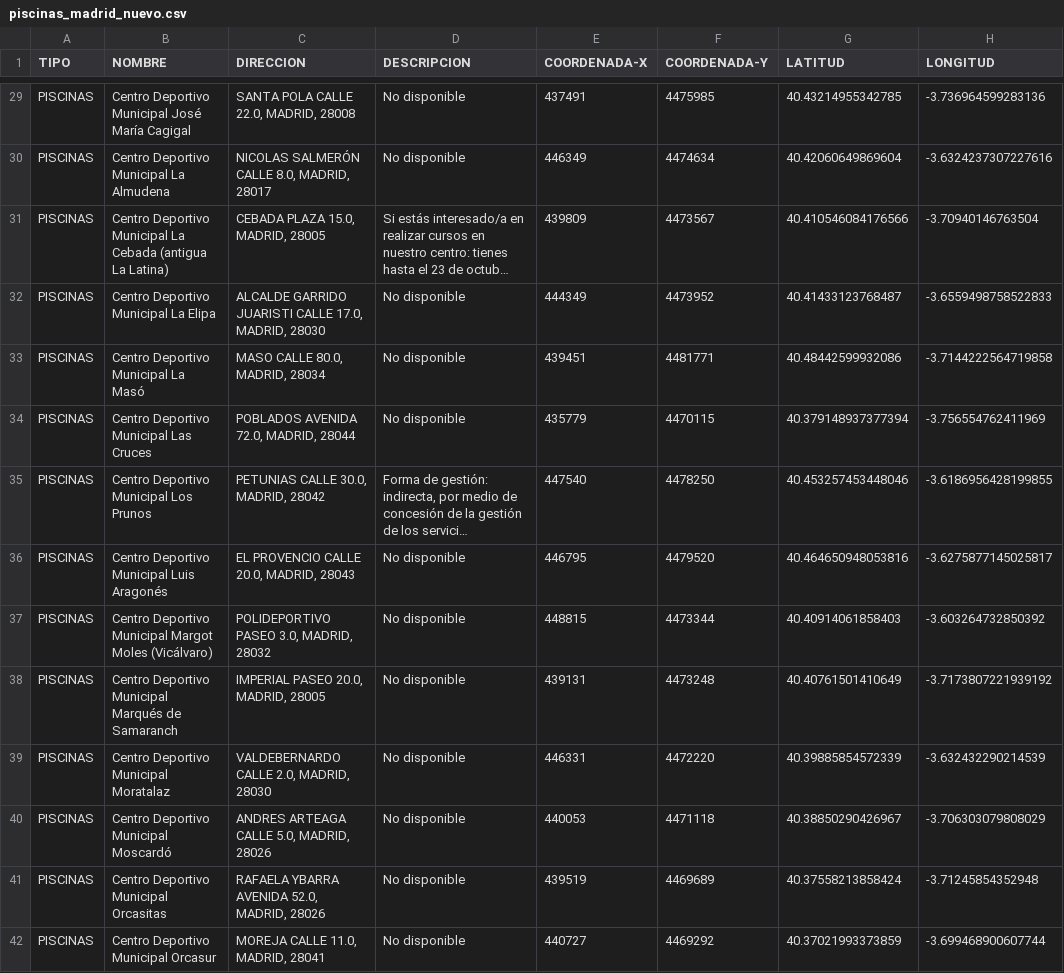
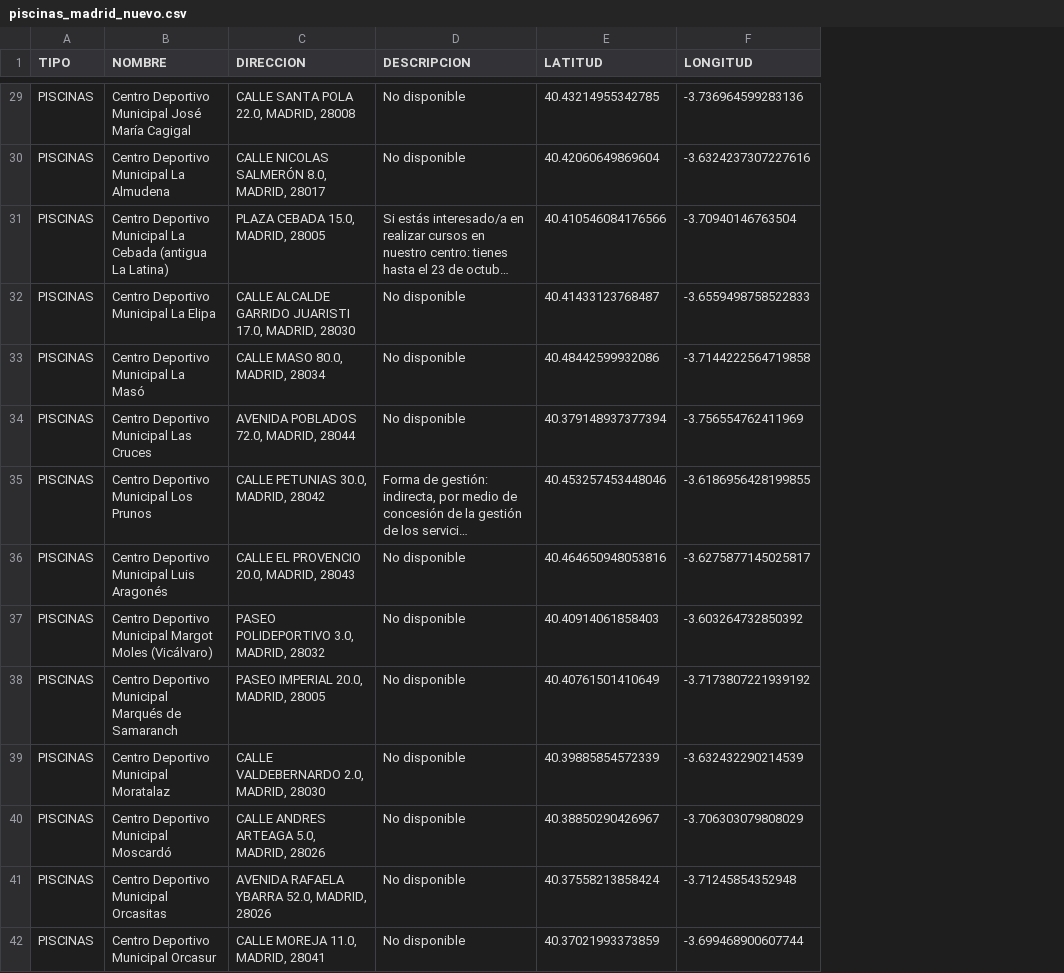
Before and after one commit to dfvinxu/desafio_data, a CSV file: data/madrid/Piscinas/piscinas_madrid_nuevo.csv, drawn as a sheet; only a part is shown, gaps mark what is left out; long unchanged cells end in …; the diff covers the shown part only; the diff names each change by its address in the sheet, - before the commit and + after, or states it on an @@ line.

```diff
--- a/data/madrid/Piscinas/piscinas_madrid_nuevo.csv
+++ b/data/madrid/Piscinas/piscinas_madrid_nuevo.csv
-column E (COORDENADA-X), rows 29-42: 437491 | 446349 | 439809 | 444349 | 439451 | 435779 | 447540 | 446795 | 448815 | 439131 | 446331 | 440053 | 439519 | 440727
-column F (COORDENADA-Y), rows 29-42: 4475985 | 4474634 | 4473567 | 4473952 | 4481771 | 4470115 | 4478250 | 4479520 | 4473344 | 4473248 | 4472220 | 4471118 | 4469689 | 4469292
-C29 (DIRECCION): SANTA POLA CALLE 22.0, MADRID, 28008
+C29 (DIRECCION): CALLE SANTA POLA 22.0, MADRID, 28008
-C30 (DIRECCION): NICOLAS SALMERÓN CALLE 8.0, MADRID, 28017
+C30 (DIRECCION): CALLE NICOLAS SALMERÓN 8.0, MADRID, 28017
-C31 (DIRECCION): CEBADA PLAZA 15.0, MADRID, 28005
+C31 (DIRECCION): PLAZA CEBADA 15.0, MADRID, 28005
-C32 (DIRECCION): ALCALDE GARRIDO JUARISTI CALLE 17.0, MADRID,…
+C32 (DIRECCION): CALLE ALCALDE GARRIDO JUARISTI 17.0, MADRID,…
-C33 (DIRECCION): MASO CALLE 80.0, MADRID, 28034
+C33 (DIRECCION): CALLE MASO 80.0, MADRID, 28034
-C34 (DIRECCION): POBLADOS AVENIDA 72.0, MADRID, 28044
+C34 (DIRECCION): AVENIDA POBLADOS 72.0, MADRID, 28044
-C35 (DIRECCION): PETUNIAS CALLE 30.0, MADRID, 28042
+C35 (DIRECCION): CALLE PETUNIAS 30.0, MADRID, 28042
-C36 (DIRECCION): EL PROVENCIO CALLE 20.0, MADRID, 28043
+C36 (DIRECCION): CALLE EL PROVENCIO 20.0, MADRID, 28043
-C37 (DIRECCION): POLIDEPORTIVO PASEO 3.0, MADRID, 28032
+C37 (DIRECCION): PASEO POLIDEPORTIVO 3.0, MADRID, 28032
-C38 (DIRECCION): IMPERIAL PASEO 20.0, MADRID, 28005
+C38 (DIRECCION): PASEO IMPERIAL 20.0, MADRID, 28005
-C39 (DIRECCION): VALDEBERNARDO CALLE 2.0, MADRID, 28030
+C39 (DIRECCION): CALLE VALDEBERNARDO 2.0, MADRID, 28030
-C40 (DIRECCION): ANDRES ARTEAGA CALLE 5.0, MADRID, 28026
+C40 (DIRECCION): CALLE ANDRES ARTEAGA 5.0, MADRID, 28026
-C41 (DIRECCION): RAFAELA YBARRA AVENIDA 52.0, MADRID, 28026
+C41 (DIRECCION): AVENIDA RAFAELA YBARRA 52.0, MADRID, 28026
-C42 (DIRECCION): MOREJA CALLE 11.0, MADRID, 28041
+C42 (DIRECCION): CALLE MOREJA 11.0, MADRID, 28041
```
Also changed, not shown: 45 edited cells elsewhere in this file, data/madrid/museos/museos_nuevo.csv, 4 other files.
